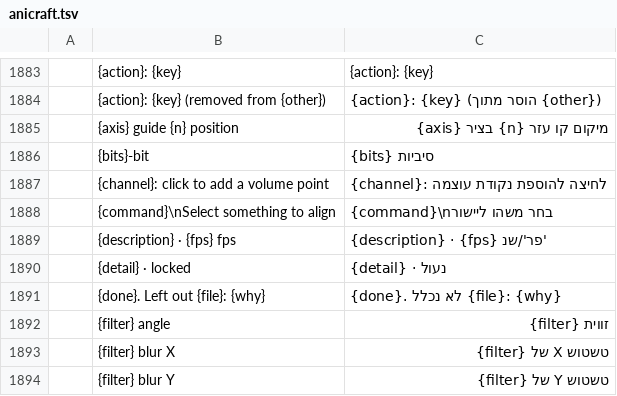
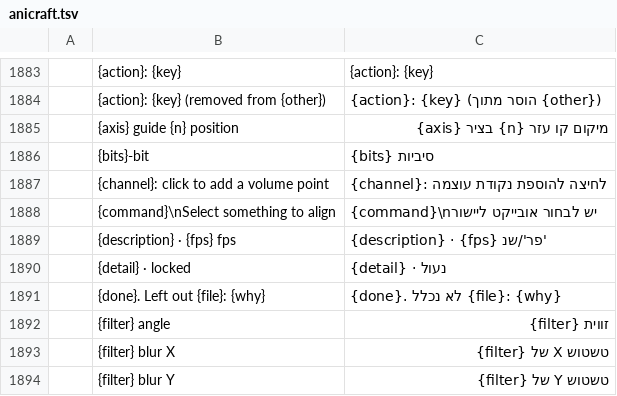
Before and after one commit to hrb9/craft-i18n, a TSV file: locales/he/anicraft.tsv, drawn as a sheet; only a part is shown, gaps mark what is left out.

```diff
--- a/locales/he/anicraft.tsv
+++ b/locales/he/anicraft.tsv
@@ -1887,3 +1887,3 @@
 	{channel}: click to add a volume point	{channel}: לחיצה להוספת נקודת עוצמה
-	{command}\nSelect something to align	{command}\nבחר משהו ליישור
+	{command}\nSelect something to align	{command}\nיש לבחור אובייקט ליישור
 	{description} · {fps} fps	{description} · {fps} פר'/שנ'
```
Also changed, not shown: locales/he/texturecraft.tsv.
